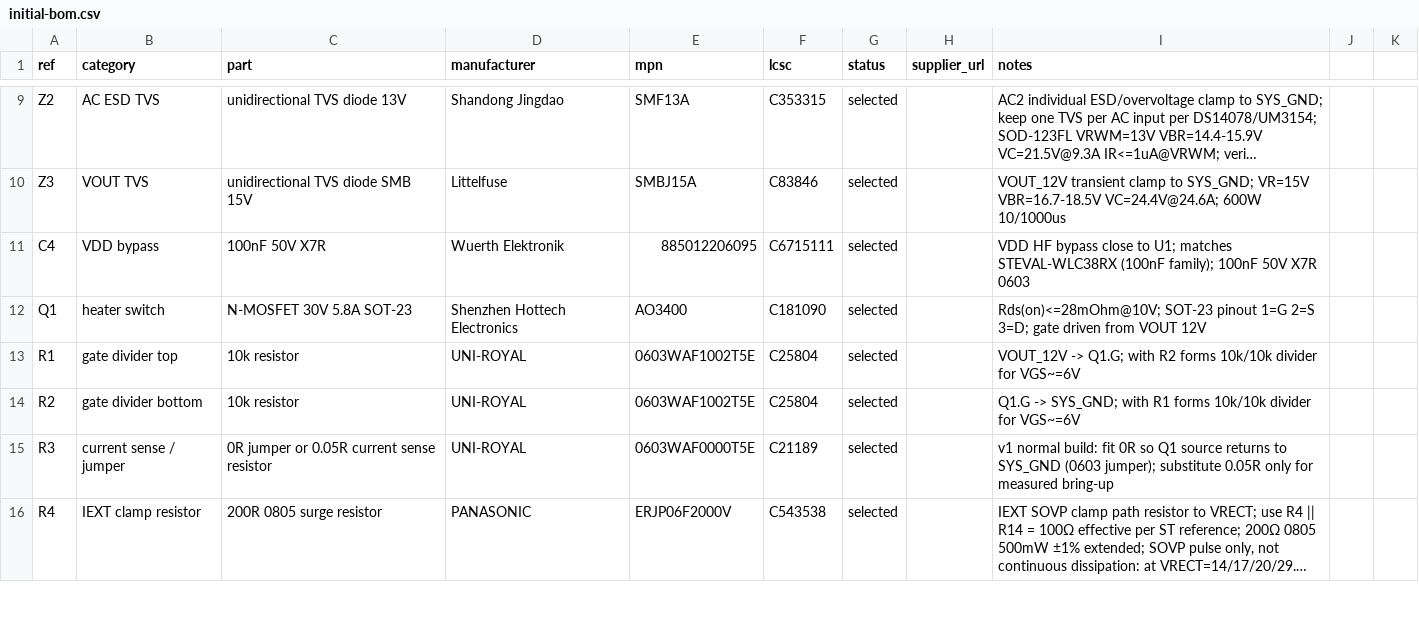
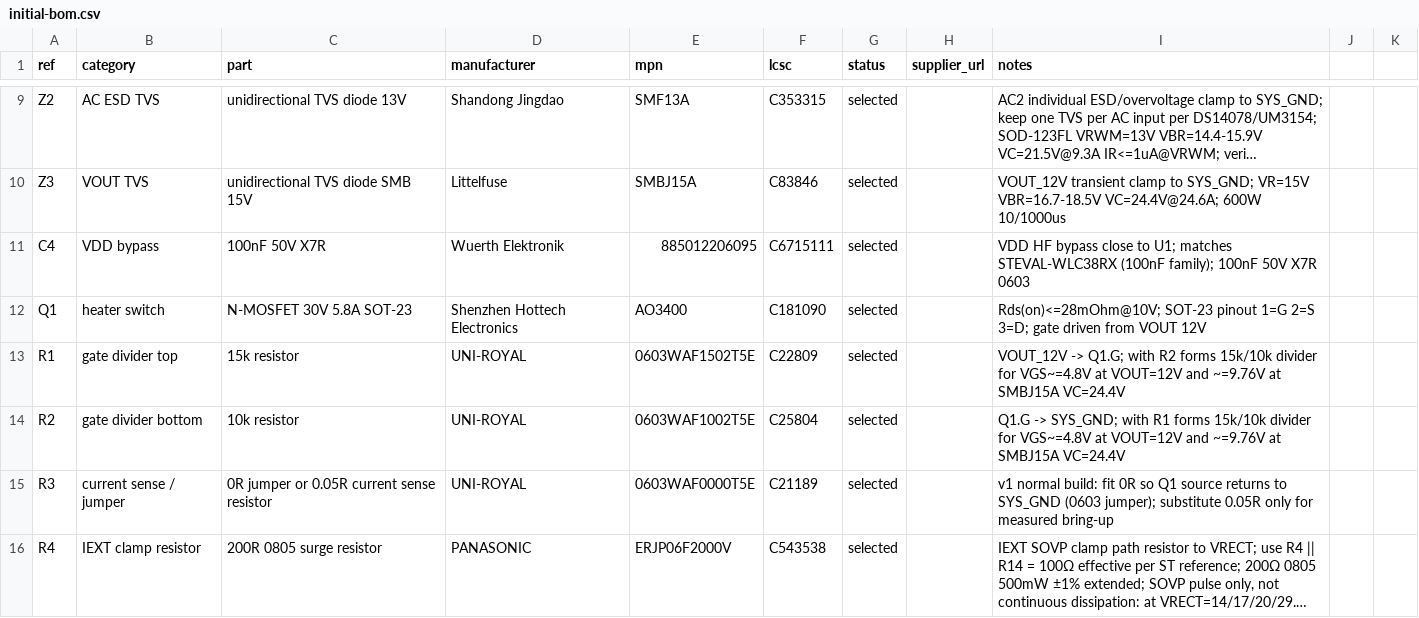
Before and after one commit to mash/cupwarmer, a CSV file: hardware/bom/initial-bom.csv, drawn as a sheet; only a part is shown, gaps mark what is left out; long unchanged cells end in ….

Commit message:
Lower heater gate divider voltage

```diff
--- a/hardware/bom/initial-bom.csv
+++ b/hardware/bom/initial-bom.csv
@@ -12,4 +12,4 @@ C4,VDD bypass,100nF 50V X7R,Wuerth Elektronik,885012206095,C6715111,selected,"",
 Q1,heater switch,N-MOSFET 30V 5.8A SOT-23,Shenzhen Hottech Electronics,AO3400,C181090,selected,"",Rds(on)<=28mOhm@10V; SOT-23 pinout 1=G 2=S 3=D; gate driven from VOUT 12V
-R1,gate divider top,10k resistor,UNI-ROYAL,0603WAF1002T5E,C25804,selected,"",VOUT_12V -> Q1.G; with R2 forms 10k/10k divider for VGS~=6V
-R2,gate divider bottom,10k resistor,UNI-ROYAL,0603WAF1002T5E,C25804,selected,"",Q1.G -> SYS_GND; with R1 forms 10k/10k divider for VGS~=6V
+R1,gate divider top,15k resistor,UNI-ROYAL,0603WAF1502T5E,C22809,selected,"",VOUT_12V -> Q1.G; with R2 forms 15k/10k divider for VGS~=4.8V at VOUT=12V and ~=9.76V at SMBJ15A VC=24.4V
+R2,gate divider bottom,10k resistor,UNI-ROYAL,0603WAF1002T5E,C25804,selected,"",Q1.G -> SYS_GND; with R1 forms 15k/10k divider for VGS~=4.8V at VOUT=12V and ~=9.76V at SMBJ15A VC=24.4V
 R3,current sense / jumper,0R jumper or 0.05R current sense resistor,UNI-ROYAL,0603WAF0000T5E,C21189,selected,"",v1 normal build: fit 0R so Q1 source returns to SYS_GND (0603 jumper); substitute 0.05R only for measured bring-up
```
Also changed, not shown: 3 other files.
